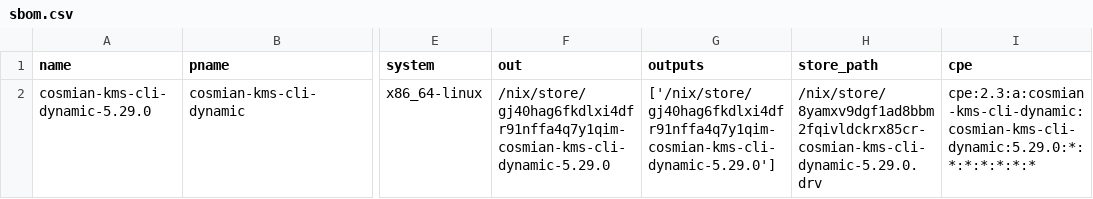
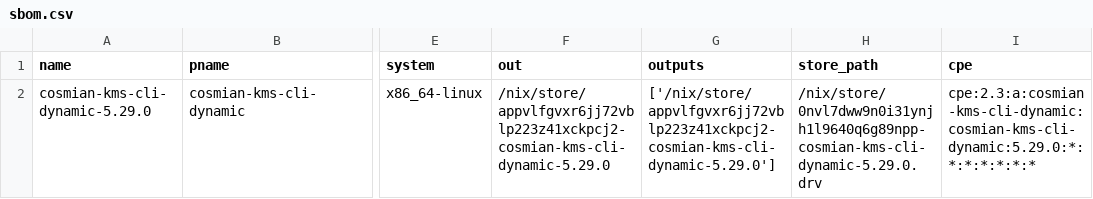
Before and after one commit to Cosmian/kms, a CSV file: sbom/ckms/fips/dynamic/sbom.csv, drawn as a sheet; only a part is shown, gaps mark what is left out; the diff names each change by its address in the sheet, - before the commit and + after, or states it on an @@ line.

```diff
--- a/sbom/ckms/fips/dynamic/sbom.csv
+++ b/sbom/ckms/fips/dynamic/sbom.csv
-F2 (out): /nix/store/gj40hag6fkdlxi4dfr91nffa4q7y1qim-cosmian-kms-cli-dynamic-5.29.0
+F2 (out): /nix/store/appvlfgvxr6jj72vblp223z41xckpcj2-cosmian-kms-cli-dynamic-5.29.0
-G2 (outputs): ['/nix/store/gj40hag6fkdlxi4dfr91nffa4q7y1qim-cosmian-kms-cli-dynamic-5.29.0']
+G2 (outputs): ['/nix/store/appvlfgvxr6jj72vblp223z41xckpcj2-cosmian-kms-cli-dynamic-5.29.0']
-H2 (store_path): /nix/store/8yamxv9dgf1ad8bbm2fqivldckrx85cr-cosmian-kms-cli-dynamic-5.29.0.drv
+H2 (store_path): /nix/store/0nvl7dww9n0i31ynjh1l9640q6g89npp-cosmian-kms-cli-dynamic-5.29.0.drv
```
Also changed, not shown: sbom/ckms/fips/static/sbom.csv, sbom/ckms/non-fips/dynamic/sbom.csv, 29 other files.
